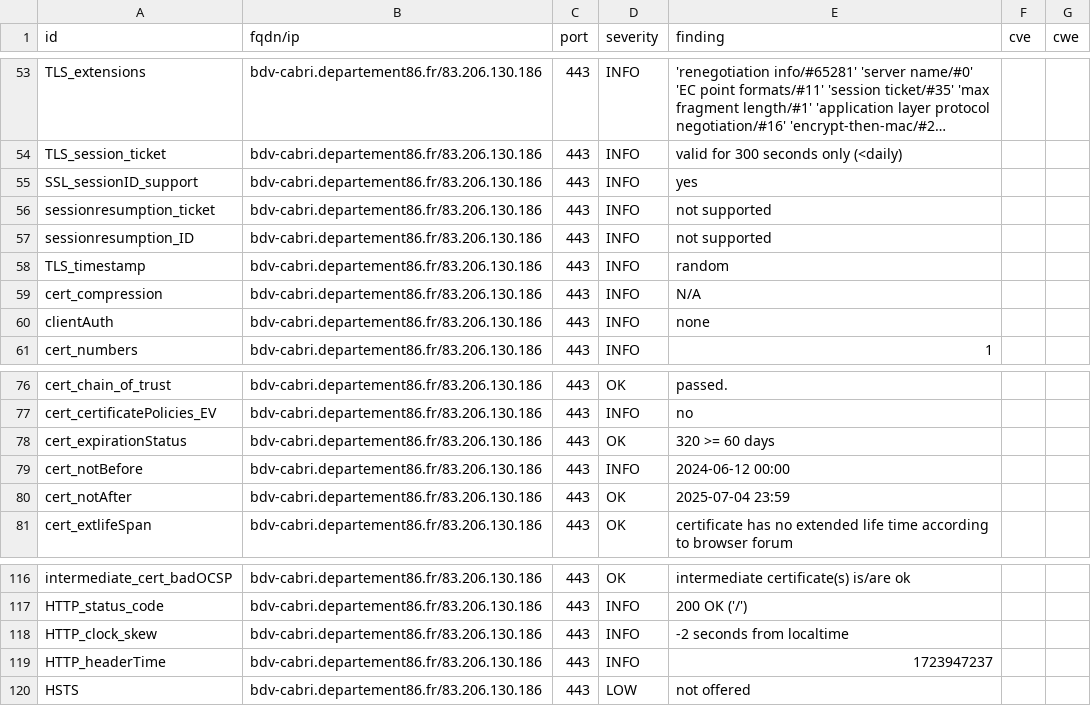
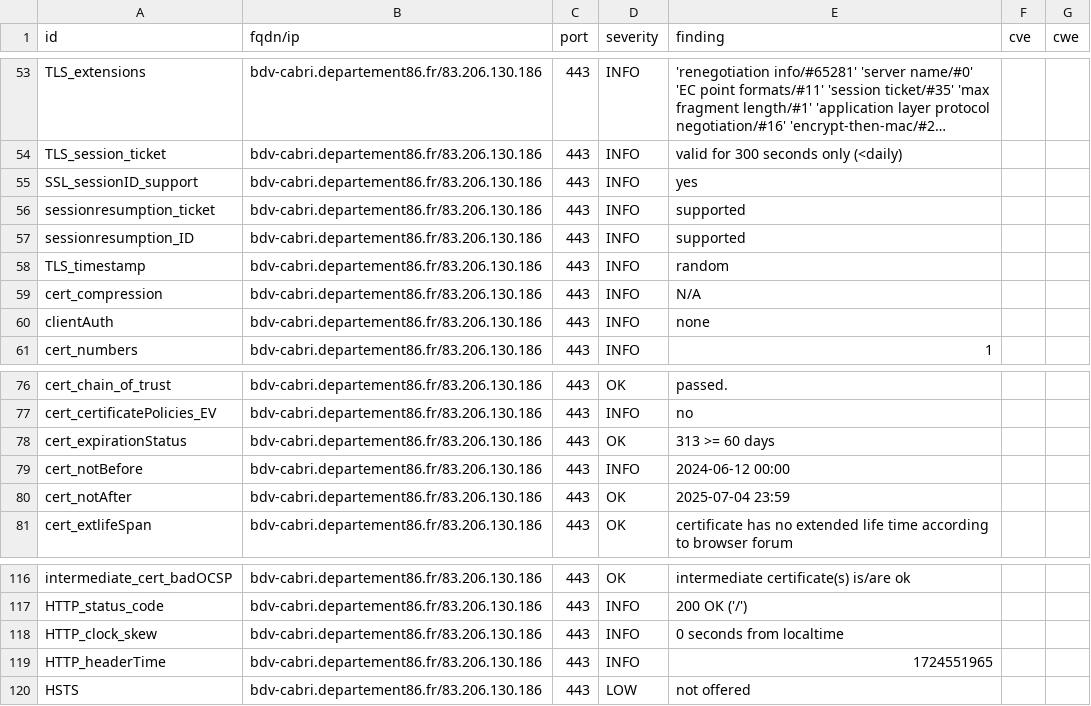
Before and after one commit to dpt86/dashlord, a CSV file: results/aHR0cHM6Ly9iZHYtY2FicmkuZGVwYXJ0ZW1lbnQ4Ni5mci9vcGFj/testssl.csv, drawn as a sheet; only a part is shown, gaps mark what is left out; long unchanged cells end in ….

```diff
--- a/results/aHR0cHM6Ly9iZHYtY2FicmkuZGVwYXJ0ZW1lbnQ4Ni5mci9vcGFj/testssl.csv
+++ b/results/aHR0cHM6Ly9iZHYtY2FicmkuZGVwYXJ0ZW1lbnQ4Ni5mci9vcGFj/testssl.csv
@@ -55,4 +55,4 @@
 "SSL_sessionID_support","bdv-cabri.departement86.fr/83.206.130.186","443","INFO","yes","",""
-"sessionresumption_ticket","bdv-cabri.departement86.fr/83.206.130.186","443","INFO","not supported","",""
-"sessionresumption_ID","bdv-cabri.departement86.fr/83.206.130.186","443","INFO","not supported","",""
+"sessionresumption_ticket","bdv-cabri.departement86.fr/83.206.130.186","443","INFO","supported","",""
+"sessionresumption_ID","bdv-cabri.departement86.fr/83.206.130.186","443","INFO","supported","",""
 "TLS_timestamp","bdv-cabri.departement86.fr/83.206.130.186","443","INFO","random","",""
@@ -77,3 +77,3 @@
 "cert_certificatePolicies_EV","bdv-cabri.departement86.fr/83.206.130.186","443","INFO","no","",""
-"cert_expirationStatus","bdv-cabri.departement86.fr/83.206.130.186","443","OK","320 >= 60 days","",""
+"cert_expirationStatus","bdv-cabri.departement86.fr/83.206.130.186","443","OK","313 >= 60 days","",""
 "cert_notBefore","bdv-cabri.departement86.fr/83.206.130.186","443","INFO","2024-06-12 00:00","",""
@@ -117,4 +117,4 @@
 "HTTP_status_code","bdv-cabri.departement86.fr/83.206.130.186","443","INFO","200 OK ('/')","",""
-"HTTP_clock_skew","bdv-cabri.departement86.fr/83.206.130.186","443","INFO","-2 seconds from localtime","",""
-"HTTP_headerTime","bdv-cabri.departement86.fr/83.206.130.186","443","INFO","1723947237","",""
+"HTTP_clock_skew","bdv-cabri.departement86.fr/83.206.130.186","443","INFO","0 seconds from localtime","",""
+"HTTP_headerTime","bdv-cabri.departement86.fr/83.206.130.186","443","INFO","1724551965","",""
 "HSTS","bdv-cabri.departement86.fr/83.206.130.186","443","LOW","not offered","",""
```
Also changed, not shown: 8 other files.
